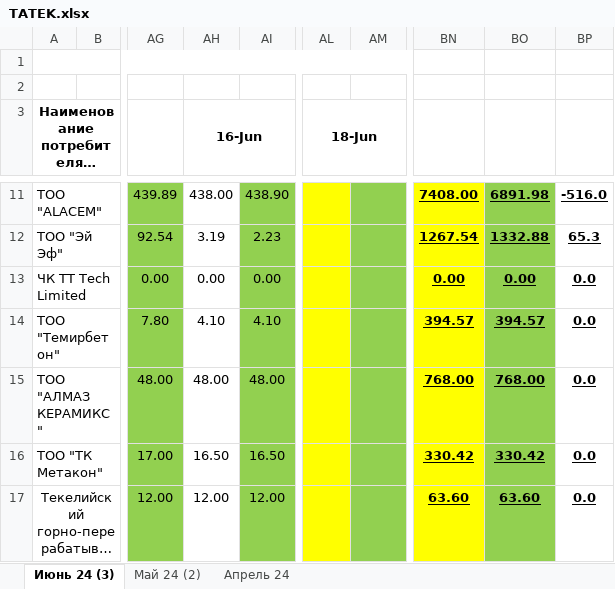
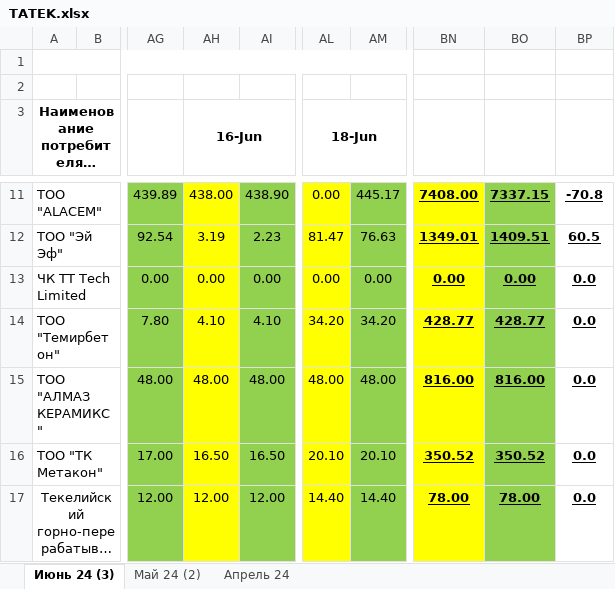
Before and after one commit to JustMrE/Meter, an Excel workbook: DB/временно/TATEK.xlsx, sheet Июнь 24 (3), drawn as a sheet; only a part is shown, gaps mark what is left out; long unchanged cells end in …; values as stored, in another font and other column widths than the file's, no borders; the diff covers the shown part only; the diff names each change by its address in the sheet, - before the commit and + after, or states it on an @@ line.

```diff
--- a/DB/временно/TATEK.xlsx (sheet Июнь 24 (3))
+++ b/DB/временно/TATEK.xlsx (sheet Июнь 24 (3))
-AH11:AH17 fill: none
+AH11:AH17 fill: #FFFF00
-AL11 (18-Jun): (empty)
+AL11 (18-Jun): 0.00
-AM11: (empty)
+AM11: 445.17
-BO11: 6891.98
+BO11: 7337.15
-BP11: -516.0
+BP11: -70.8
-AL12 (18-Jun): (empty)
+AL12 (18-Jun): 81.47
-AM12: (empty)
+AM12: 76.63
-BN12: 1267.54
+BN12: 1349.01
-BO12: 1332.88
+BO12: 1409.51
-BP12: 65.3
+BP12: 60.5
-AL13 (18-Jun): (empty)
+AL13 (18-Jun): 0.00
-AM13: (empty)
+AM13: 0.00
-AL14 (18-Jun): (empty)
+AL14 (18-Jun): 34.20
-AM14: (empty)
+AM14: 34.20
-BN14: 394.57
+BN14: 428.77
-BO14: 394.57
+BO14: 428.77
-AL15 (18-Jun): (empty)
+AL15 (18-Jun): 48.00
-AM15: (empty)
+AM15: 48.00
-BN15: 768.00
+BN15: 816.00
-BO15: 768.00
+BO15: 816.00
-AL16 (18-Jun): (empty)
+AL16 (18-Jun): 20.10
-AM16: (empty)
+AM16: 20.10
-BN16: 330.42
+BN16: 350.52
-BO16: 330.42
+BO16: 350.52
-AL17 (18-Jun): (empty)
+AL17 (18-Jun): 14.40
-AM17: (empty)
+AM17: 14.40
-BN17: 63.60
+BN17: 78.00
-BO17: 63.60
+BO17: 78.00
```
Also changed, not shown: 87 edited cells and cell formats elsewhere in this sheet, hidden cells, 16 other files.
